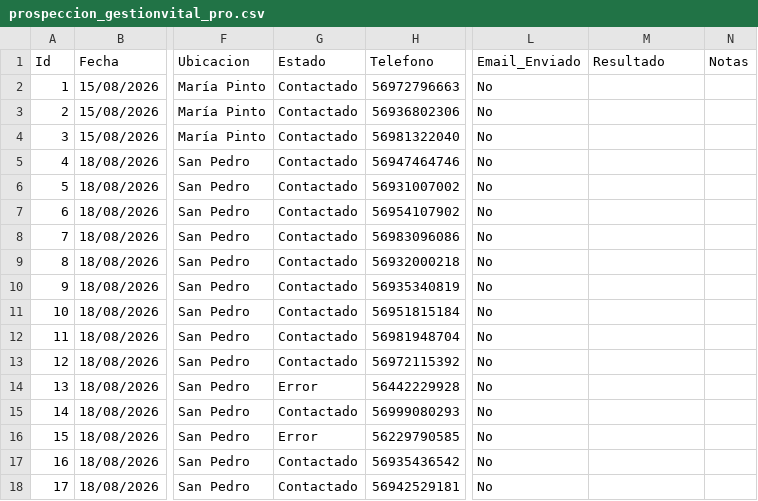
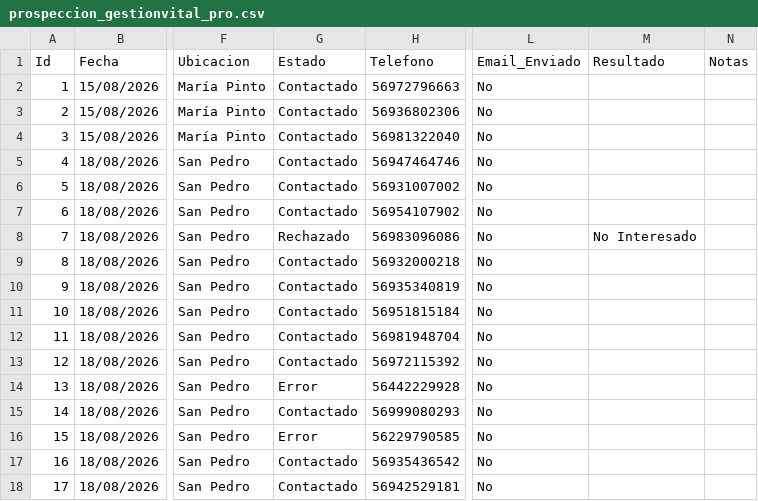
Before and after one commit to POPnLAR/Clientes, a CSV file: prospeccion_gestionvital_pro.csv, drawn as a sheet; only a part is shown, gaps mark what is left out; the diff names each change by its address in the sheet, - before the commit and + after, or states it on an @@ line.

Commit message:
Sincronización prospeccion_gestionvital_pro.csv 19/08/2026 18:48

```diff
--- a/prospeccion_gestionvital_pro.csv
+++ b/prospeccion_gestionvital_pro.csv
-G8 (Estado): Contactado
+G8 (Estado): Rechazado
-M8 (Resultado): (empty)
+M8 (Resultado): No Interesado
```
